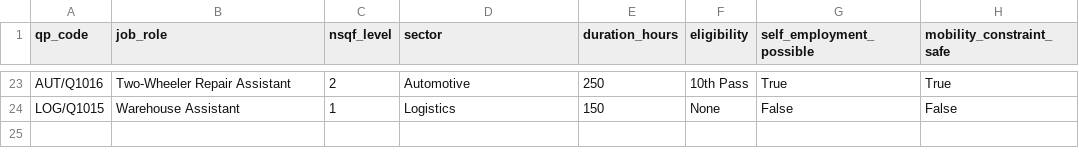
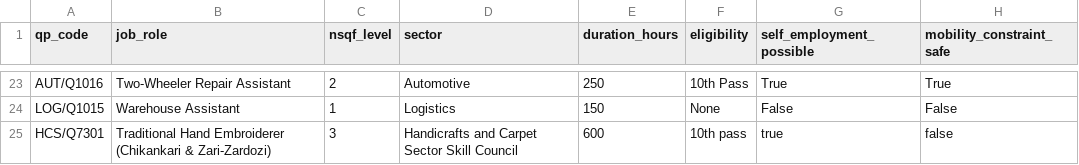
Before and after one commit to svgahlawat09-ai/Tarini, a CSV file: courses.csv, drawn as a sheet; only a part is shown, gaps mark what is left out; the diff names each change by its address in the sheet, - before the commit and + after, or states it on an @@ line.

Commit message:
Update courses.csv

```diff
--- a/courses.csv
+++ b/courses.csv
+row 25: HCS/Q7301 | Traditional Hand Embroiderer (Chikankari & Zari-Zardozi) | 3 | Handicrafts and Carpet Sector Skill Council | 600 | 10th pass | true | false
```
